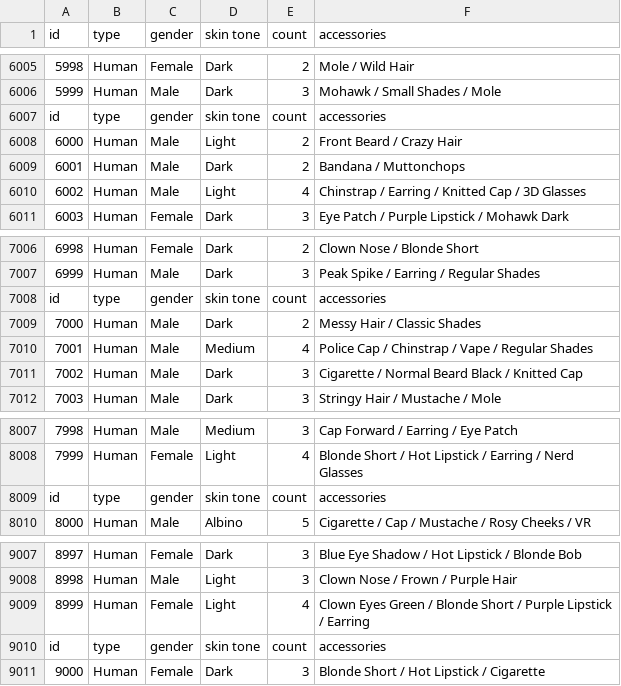
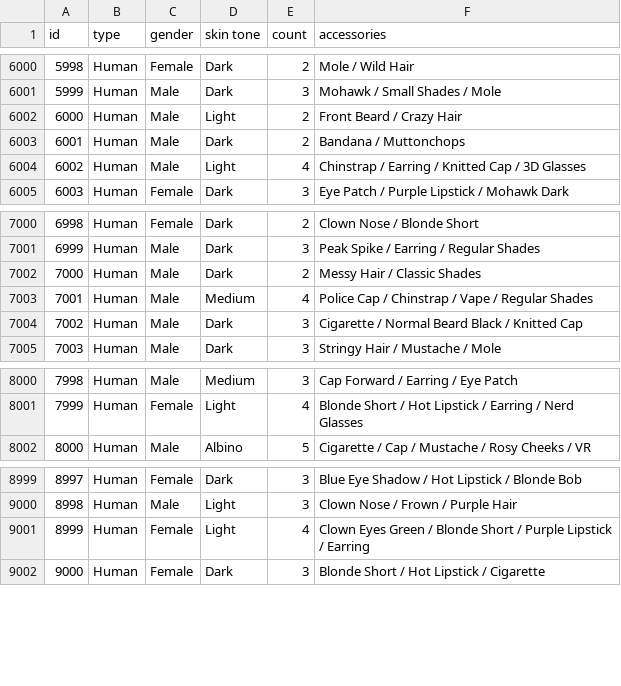
Before and after one commit to thor1033/dis-nft-project, a CSV file: attributes.csv, drawn as a sheet; only a part is shown, gaps mark what is left out; the diff covers the shown part only; the diff names each change by its address in the sheet, - before the commit and + after, or states it on an @@ line.

```diff
--- a/attributes.csv
+++ b/attributes.csv
-row 6007: id | type | gender | skin tone | count | accessories
-row 7008: id | type | gender | skin tone | count | accessories
-row 8009: id | type | gender | skin tone | count | accessories
-row 9010: id | type | gender | skin tone | count | accessories
```
Also changed, not shown: 5 removed rows elsewhere in this file.
